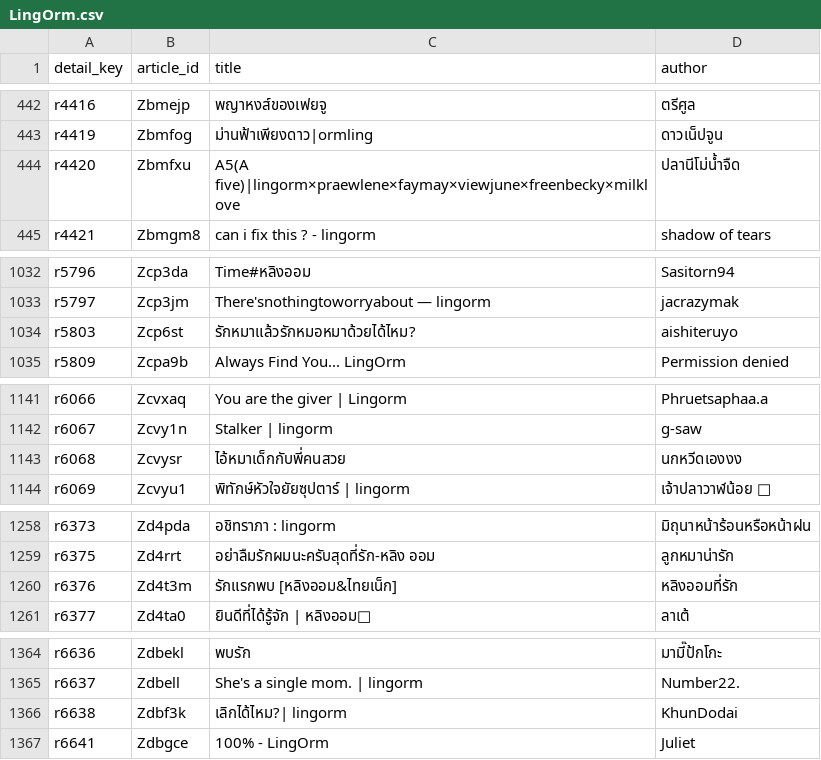
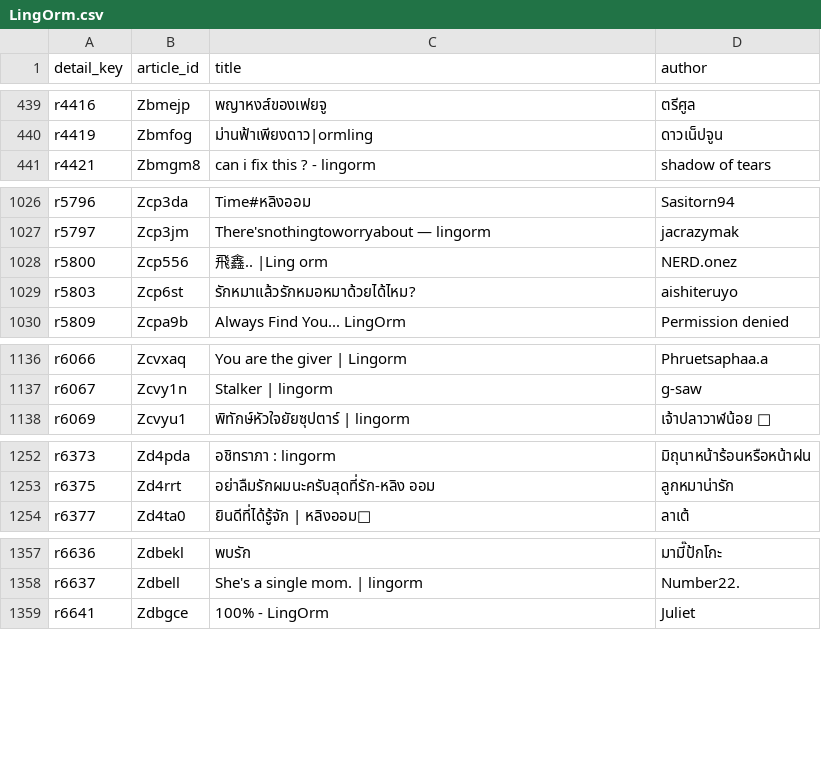
Before and after one commit to atypicalmoon/raw-thaigl-fic-dashboard, a CSV file: data/articles/LingOrm.csv, drawn as a sheet; only a part is shown, gaps mark what is left out; removed rows and columns are numbered as before the commit, all else as after; the diff covers the shown part only; the diff names each change by its address in the sheet, - before the commit and + after, or states it on an @@ line.

```diff
--- a/data/articles/LingOrm.csv
+++ b/data/articles/LingOrm.csv
-row 444: r4420 | Zbmfxu | A5(A five)|lingorm×praewlene×faymay×viewjune×freenbecky×milklove | ปลานีโม่น้ำจืด
+row 1028: r5800 | Zcp556 | 飛鑫.. |Ling orm | NERD.onez
-row 1143: r6068 | Zcvysr | ไอ้หมาเด็กกับพี่คนสวย | นกหวีดเองงง
-row 1260: r6376 | Zd4t3m | รักแรกพบ [หลิงออม&ไทยเน็ก] | หลิงออมที่รัก
-row 1366: r6638 | Zdbf3k | เลิกได้ไหม?| lingorm | KhunDodai
```
Also changed, not shown: 16 added rows and 24 removed rows elsewhere in this file, data/articles/FreenBecky.csv, data/articles/MilkLove.csv, 23 other files.
